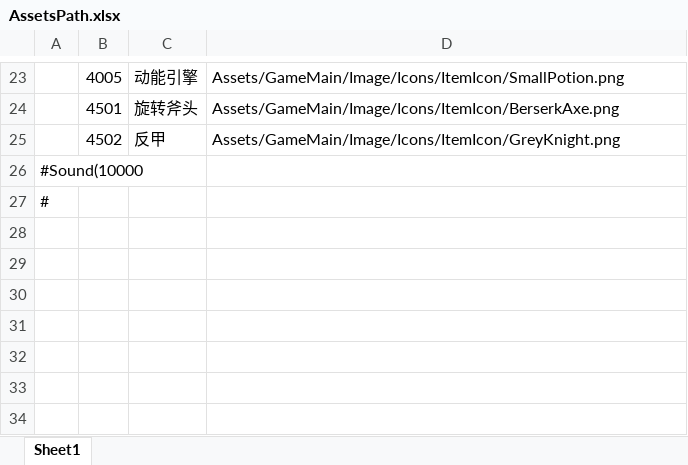
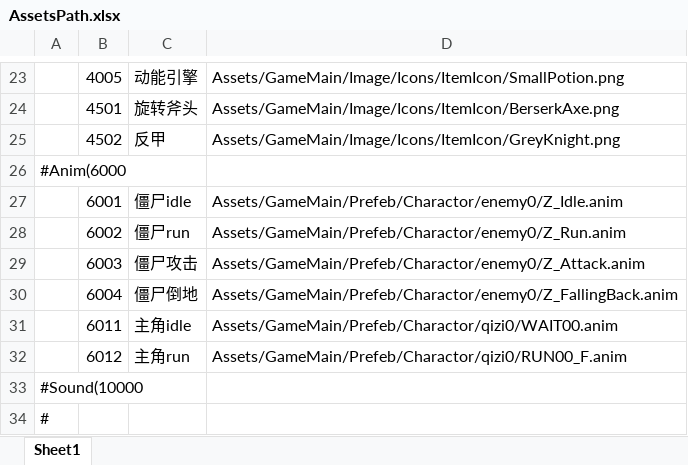
Before and after one commit to Yellowjump/zizouqi, an Excel workbook: Config/AssetsPath.xlsx, sheet Sheet1, drawn as a sheet; only a part is shown, gaps mark what is left out; values as stored, in another font and other column widths than the file's, no borders; the diff names each change by its address in the sheet, - before the commit and + after, or states it on an @@ line.

```diff
--- a/Config/AssetsPath.xlsx (sheet Sheet1)
+++ b/Config/AssetsPath.xlsx (sheet Sheet1)
+row 26: #Anim(6000
+row 27:  | 6001 | 僵尸idle | Assets/GameMain/Prefeb/Charactor/enemy0/Z_Idle.anim
+row 28:  | 6002 | 僵尸run | Assets/GameMain/Prefeb/Charactor/enemy0/Z_Run.anim
+row 29:  | 6003 | 僵尸攻击 | Assets/GameMain/Prefeb/Charactor/enemy0/Z_Attack.anim
+row 30:  | 6004 | 僵尸倒地 | Assets/GameMain/Prefeb/Charactor/enemy0/Z_FallingBack.anim
+row 31:  | 6011 | 主角idle | Assets/GameMain/Prefeb/Charactor/qizi0/WAIT00.anim
+row 32:  | 6012 | 主角run | Assets/GameMain/Prefeb/Charactor/qizi0/RUN00_F.anim
```
Also changed, not shown: Config/Hero.xlsx, Config/Skill.xlsx, 27 other files.
